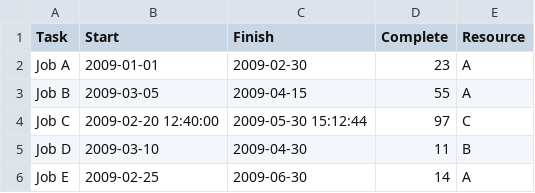
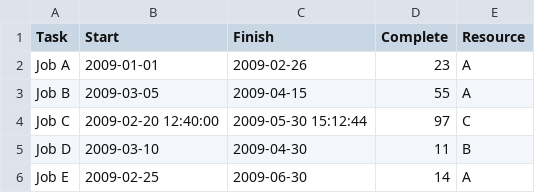
Before and after one commit to kuyisonobd/datasets, a CSV file: gantt_example.csv, drawn as a sheet.

Commit message:
fix feb 30 to feb 26 in gantt_example

```diff
--- a/gantt_example.csv
+++ b/gantt_example.csv
@@ -1,3 +1,3 @@
 Task,Start,Finish,Complete,Resource
-Job A,2009-01-01,2009-02-30,23,A
+Job A,2009-01-01,2009-02-26,23,A
 Job B,2009-03-05,2009-04-15,55,A
```
